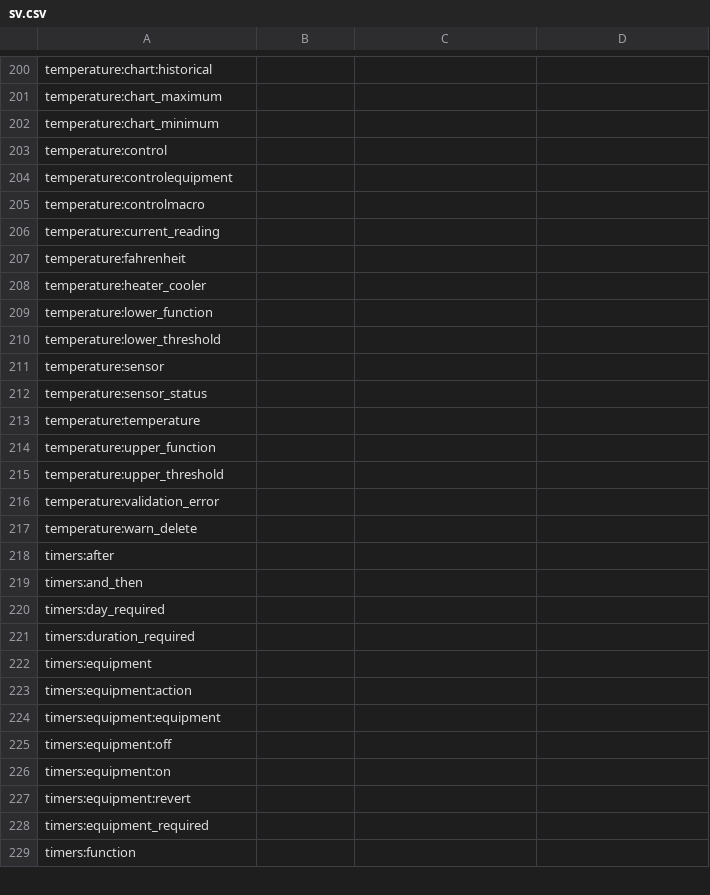
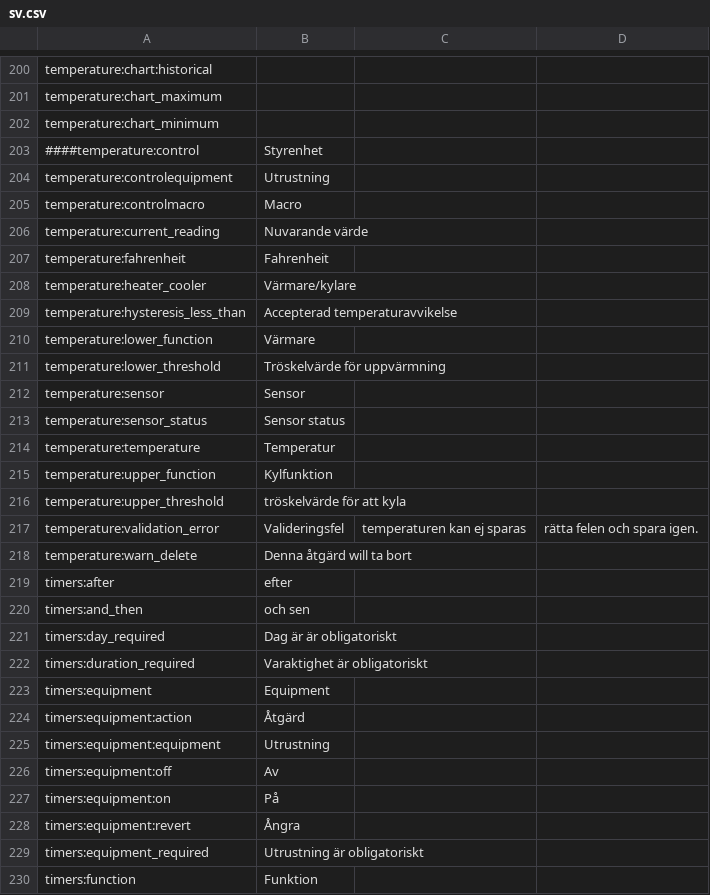
Before and after one commit to skopet/reef-pi, a CSV file: front-end/assets/translations/sv.csv, drawn as a sheet; only a part is shown, gaps mark what is left out; the diff covers the shown part only.

Commit message:
Continue work on swedish translation

```diff
--- a/front-end/assets/translations/sv.csv
+++ b/front-end/assets/translations/sv.csv
@@ -202,28 +202,29 @@ temperature:chart_maximum,
 temperature:chart_minimum,
-temperature:control,
-temperature:controlequipment,
-temperature:controlmacro,
-temperature:current_reading,
-temperature:fahrenheit,
-temperature:heater_cooler,
-temperature:lower_function,
-temperature:lower_threshold,
-temperature:sensor,
-temperature:sensor_status,
-temperature:temperature,
-temperature:upper_function,
-temperature:upper_threshold,
-temperature:validation_error,
-temperature:warn_delete,
-timers:after,
-timers:and_then,
-timers:day_required,
-timers:duration_required,
-timers:equipment,
-timers:equipment:action,
-timers:equipment:equipment,
-timers:equipment:off,
-timers:equipment:on,
-timers:equipment:revert,
-timers:equipment_required,
-timers:function,
+####temperature:control,Styrenhet
+temperature:controlequipment,Utrustning
+temperature:controlmacro,Macro
+temperature:current_reading,Nuvarande värde
+temperature:fahrenheit,Fahrenheit
+temperature:heater_cooler,Värmare/kylare
+temperature:hysteresis_less_than, Accepterad temperaturavvikelse
+temperature:lower_function,Värmare
+temperature:lower_threshold,Tröskelvärde för uppvärmning
+temperature:sensor,Sensor
+temperature:sensor_status,Sensor status
+temperature:temperature,Temperatur
+temperature:upper_function,Kylfunktion
+temperature:upper_threshold,tröskelvärde för att kyla
+temperature:validation_error,Valideringsfel, temperaturen kan ej sparas, rätta felen och spara igen.
+temperature:warn_delete,Denna åtgärd will ta bort
+timers:after,efter
+timers:and_then,och sen
+timers:day_required,Dag är är obligatoriskt
+timers:duration_required,Varaktighet är obligatoriskt
+timers:equipment,Equipment
+timers:equipment:action,Åtgärd
+timers:equipment:equipment,Utrustning
+timers:equipment:off,Av
+timers:equipment:on,På
+timers:equipment:revert, Ångra
+timers:equipment_required,Utrustning är obligatoriskt
+timers:function,Funktion
```
Also changed, not shown: 24 edited cells elsewhere in this file.
